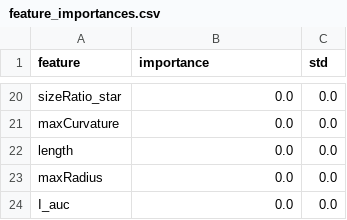
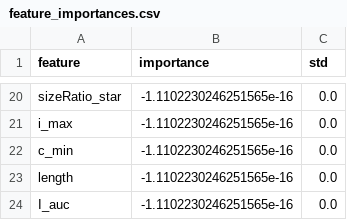
Before and after one commit to Kausan18/aneurysm-research, a CSV file: results/phase2/feature_importances.csv, drawn as a sheet; only a part is shown, gaps mark what is left out; removed rows and columns are numbered as before the commit, all else as after; the diff covers the shown part only; the diff names each change by its address in the sheet, - before the commit and + after, or states it on an @@ line.

```diff
--- a/results/phase2/feature_importances.csv
+++ b/results/phase2/feature_importances.csv
-B20 (importance): 0.0
+B20 (importance): -1.1102230246251565e-16
-row 21: maxCurvature | 0.0 | 0.0
+row 21: i_max | -1.1102230246251565e-16 | 0.0
+row 22: c_min | -1.1102230246251565e-16 | 0.0
-B23 (importance): 0.0
+B23 (importance): -1.1102230246251565e-16
-row 23: maxRadius | 0.0 | 0.0
-B24 (importance): 0.0
+B24 (importance): -1.1102230246251565e-16
```
Also changed, not shown: 13 added rows, 13 removed rows and 7 edited cells elsewhere in this file, results/all_results.csv, results/hybrid_results.csv, 9 other files.
